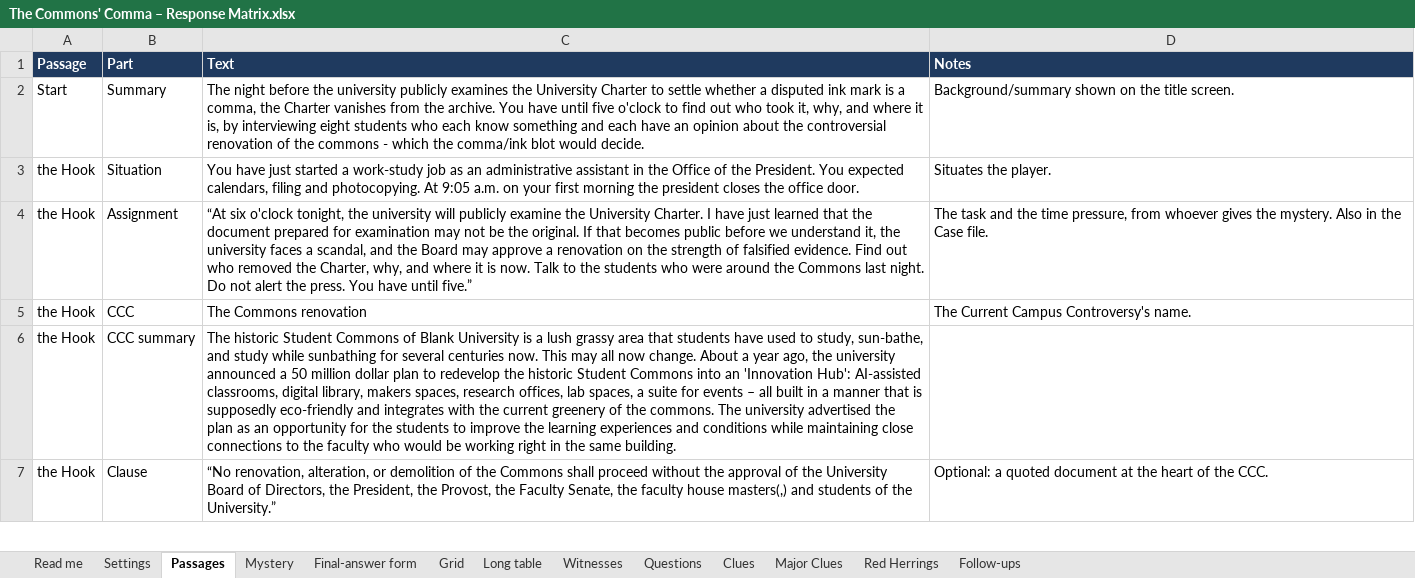
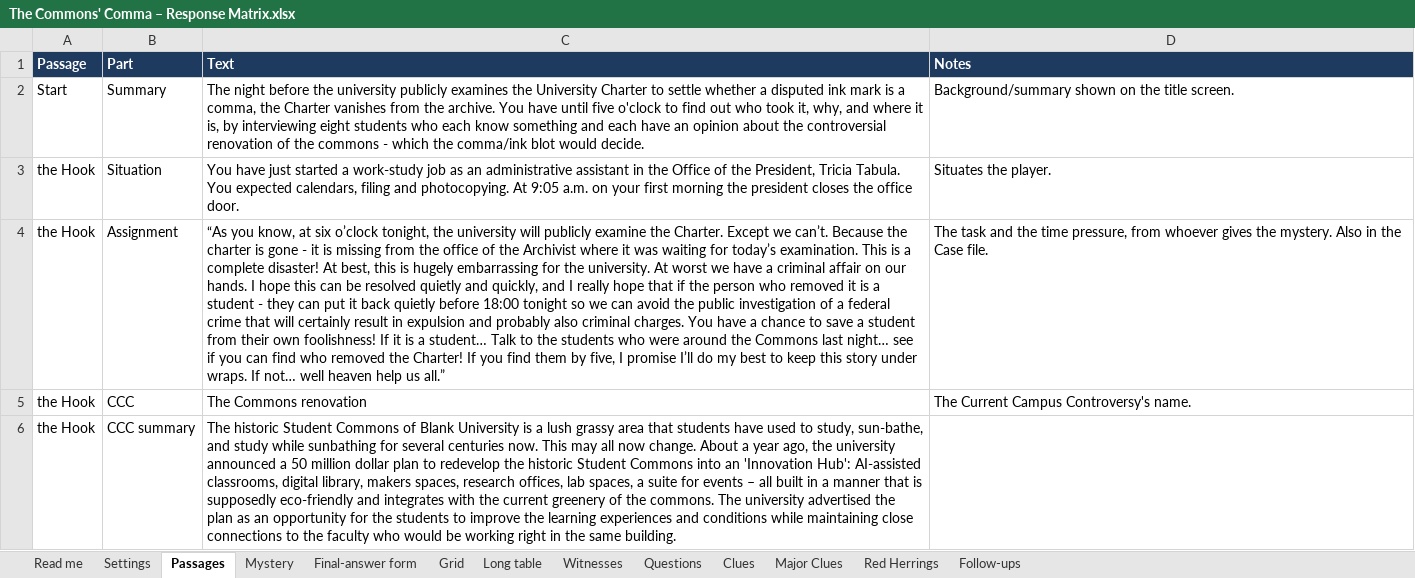
Before and after one commit to HolyTispoon/HEARsay-Mysteries, an Excel workbook: scenarios/commons-comma/The Commons' Comma – Response Matrix.xlsx, sheet Passages, drawn as a sheet; only a part is shown; the shorter side is filled out with more unchanged rows; values as stored, in another font and other column widths than the file's, no borders; charts and pictures not drawn; the diff names each change by its address in the sheet, - before the commit and + after, or states it on an @@ line.

```diff
--- a/scenarios/commons-comma/The Commons' Comma – Response Matrix.xlsx (sheet Passages)
+++ b/scenarios/commons-comma/The Commons' Comma – Response Matrix.xlsx (sheet Passages)
-C3 (Text): …of the President. You expected…
+C3 (Text): …of the President, Tricia Tabula. You expected…
-C4 (Text): “At six o'clock tonight, the university will publicly examine the University Charter. I have just learned that the document prepared for examination may not be the original. If that becomes public before we understand it, the university faces a scandal, and the Board may approve a renovation on the strength of falsified evidence. Find out who removed the Charter, why, and where it is now. Talk to the students who were around the Commons last night. Do not alert the press. You have until five.”
+C4 (Text): “As you know, at six o’clock tonight, the university will publicly examine the Charter. Except we can’t. Because the charter is gone - it is missing from the office of the Archivist where it was waiting for today’s examination. This is a complete disaster! At best, this is hugely embarrassing for the university. At worst we have a criminal affair on our hands. I hope this can be resolved quietly and quickly, and I really hope that if the person who removed it is a student - they can put it back quietly before 18:00 tonight so we can avoid the public investigation of a federal crime that will certainly result in expulsion and probably also criminal charges. You have a chance to save a student from their own foolishness! If it is a student… Talk to the students who were around the Commons last night… see if you can find who removed the Charter! If you find them by five, I promise I’ll do my best to keep this story under wraps. If not… well heaven help us all.”
```
Also changed, not shown: engine/HEARsay game text.xlsx, 4 other files.
